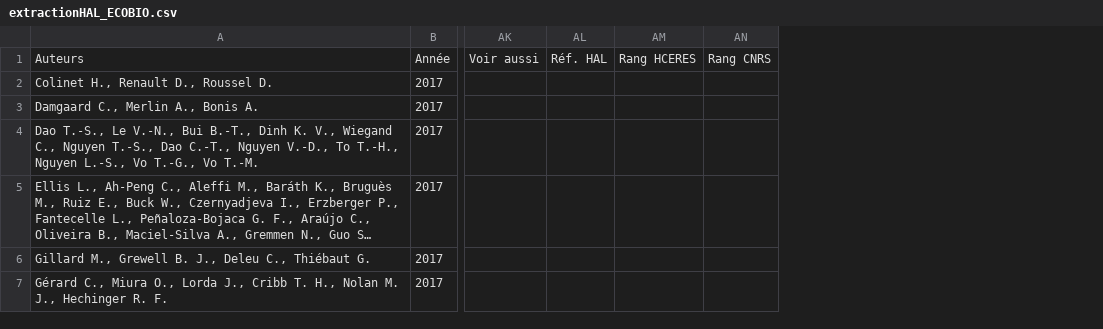
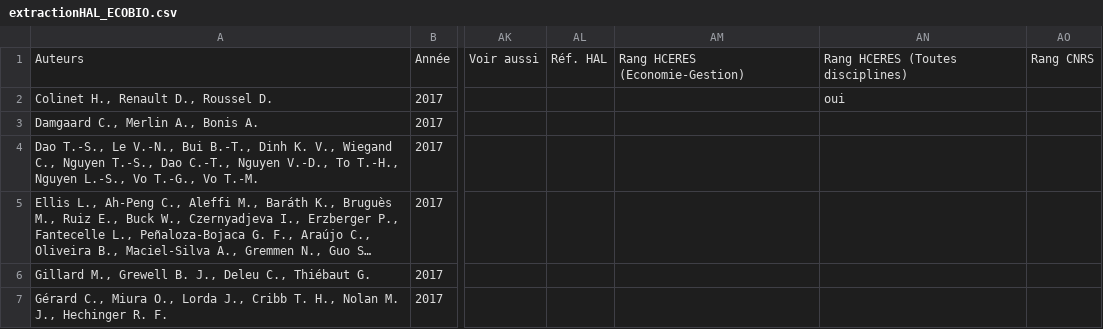
Before and after one commit to Moodleform/ExtrHAL, a CSV file: HAL/extractionHAL_ECOBIO.csv, drawn as a sheet; only a part is shown, gaps mark what is left out; long unchanged cells end in …; removed rows and columns are numbered as before the commit, all else as after; the diff covers the shown part only; the diff names each change by its address in the sheet, - before the commit and + after, or states it on an @@ line.

Commit message:
Ajout de la possibilité des revues HCERES

```diff
--- a/HAL/extractionHAL_ECOBIO.csv
+++ b/HAL/extractionHAL_ECOBIO.csv
-column AM, row 1: Rang HCERES
+column AM, row 1: Rang HCERES (Economie-Gestion)
+column AN, rows 1-2: Rang HCERES (Toutes disciplines) | oui
```
Also changed, not shown: 2 added rows elsewhere in this file, HAL/extractionHAL.csv, modele.csv, 10 other files.
